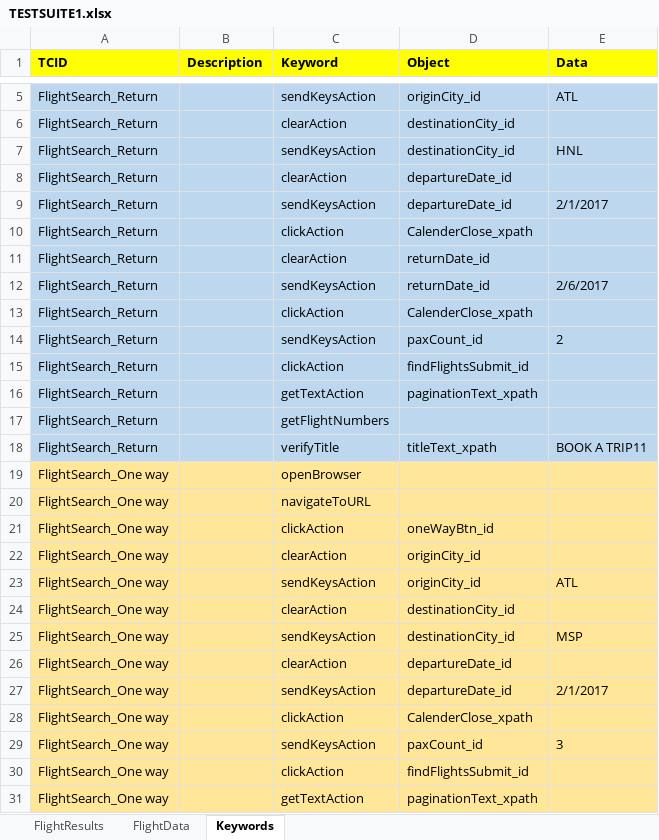
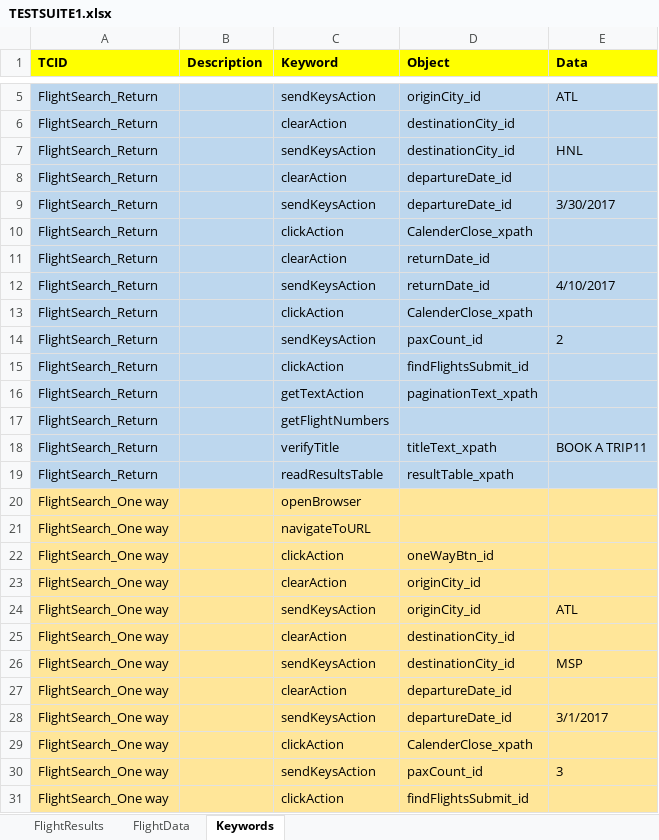
Before and after one commit to nsharma0101/Airline_Hybrid_MVN, an Excel workbook: Data/TESTSUITE1.xlsx, sheet Keywords, drawn as a sheet; only a part is shown, gaps mark what is left out; the shorter side is filled out with more unchanged rows; values as stored, in another font and other column widths than the file's, no borders; addresses are those after the commit; the diff names each change by its address in the sheet, - before the commit and + after, or states it on an @@ line.

```diff
--- a/Data/TESTSUITE1.xlsx (sheet Keywords)
+++ b/Data/TESTSUITE1.xlsx (sheet Keywords)
-E9 (Data): 2/1/2017
+E9 (Data): 3/30/2017
-E12 (Data): 2/6/2017
+E12 (Data): 4/10/2017
+row 19: FlightSearch_Return |  | readResultsTable | resultTable_xpath
-E28 (Data): 2/1/2017
+E28 (Data): 3/1/2017
```
Also changed, not shown: sheet FlightData, 27 other files.
